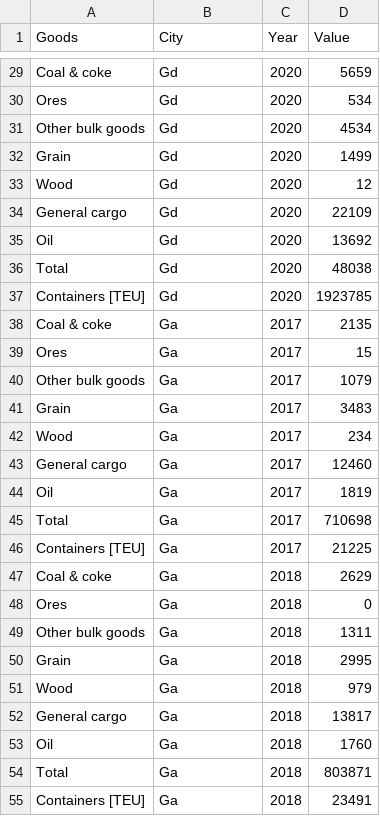
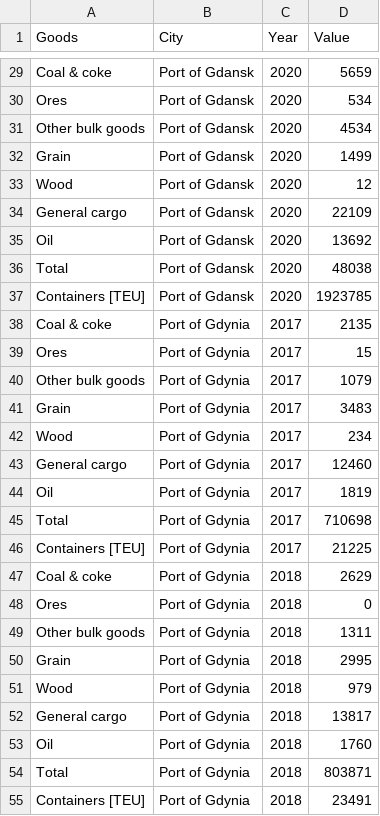
Before and after one commit to Wilkanowicz/Dane, a CSV file: Test.csv, drawn as a sheet; only a part is shown, gaps mark what is left out; the diff covers the shown part only; the diff names each change by its address in the sheet, - before the commit and + after, or states it on an @@ line.

```diff
--- a/Test.csv
+++ b/Test.csv
-B29:B37 (City): Gd
+B29:B37 (City): Port of Gdansk
-B38:B55 (City): Ga
+B38:B55 (City): Port of Gdynia
```
Also changed, not shown: 81 edited cells elsewhere in this file.
